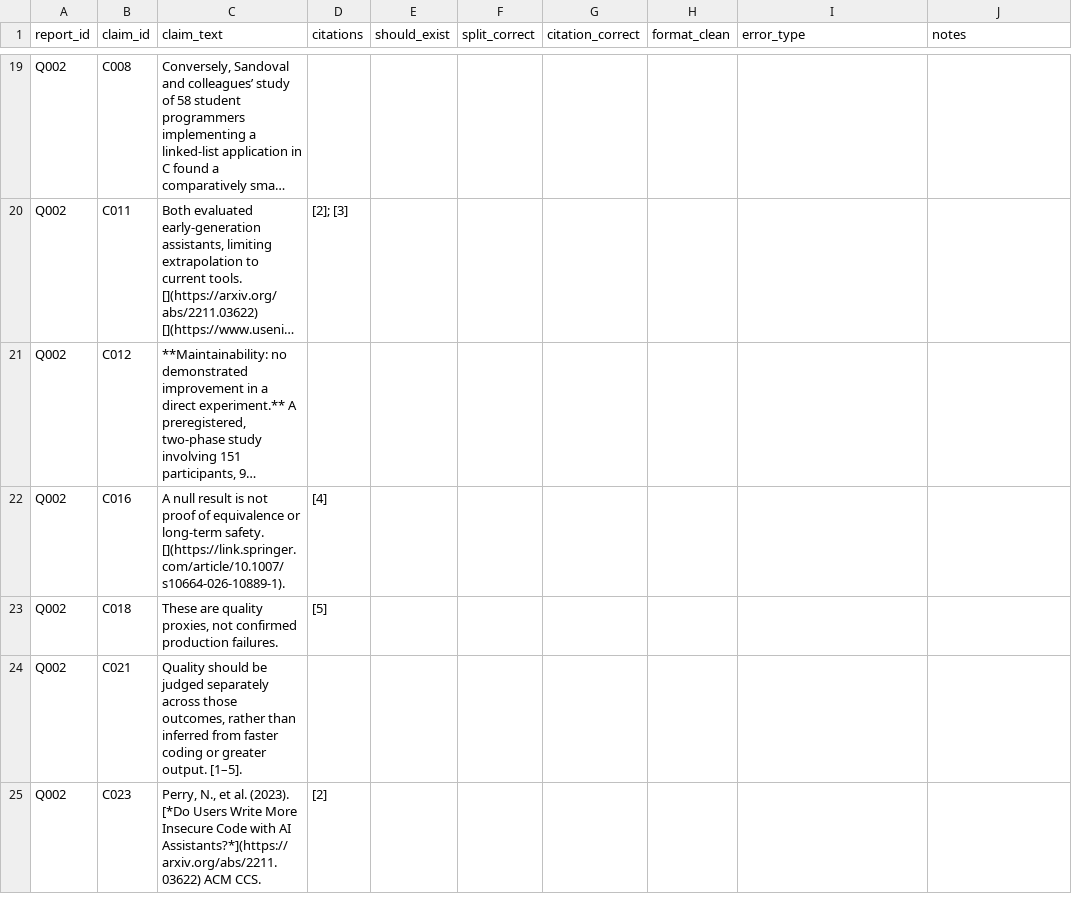
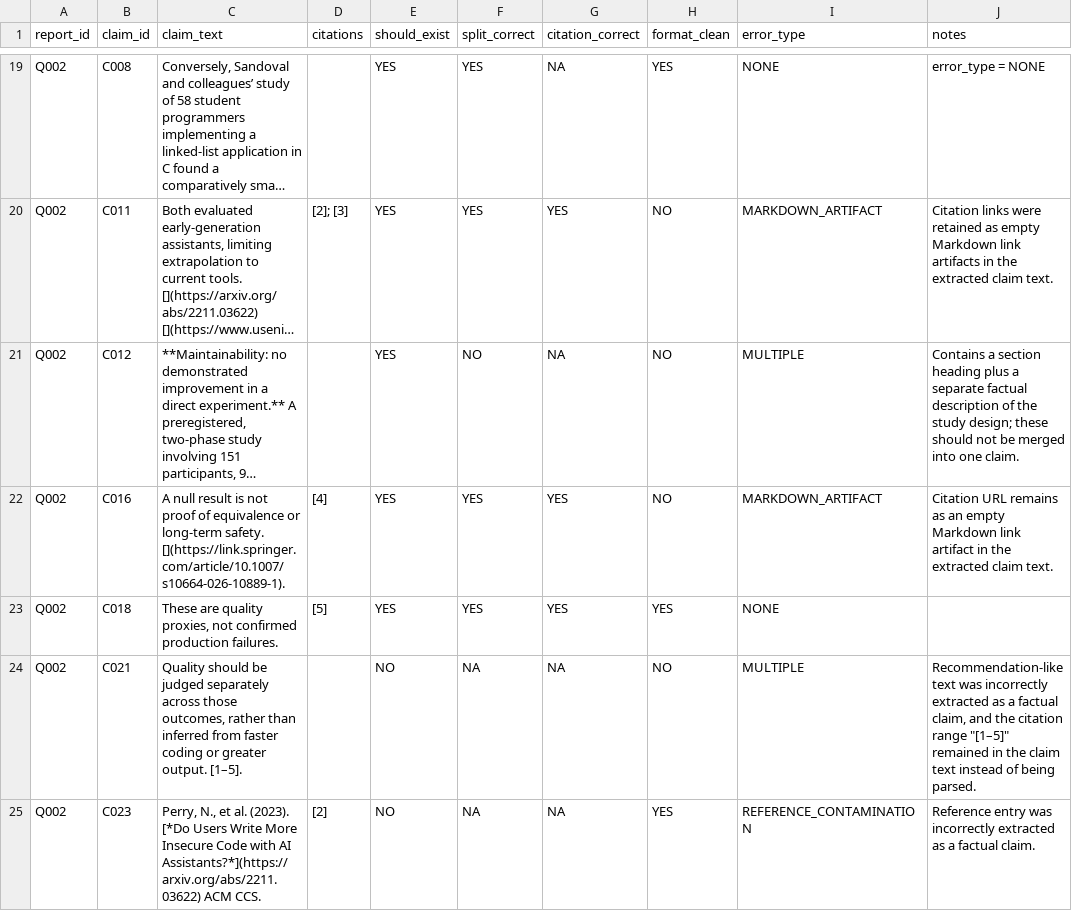
Before and after one commit to Alex-Xuyang-Wang/reliable-research, a CSV file: data/evaluation/pre2_claim_pilot_jialiang.csv, drawn as a sheet; only a part is shown, gaps mark what is left out; long unchanged cells end in …; the diff covers the shown part only; the diff names each change by its address in the sheet, - before the commit and + after, or states it on an @@ line.

```diff
--- a/data/evaluation/pre2_claim_pilot_jialiang.csv
+++ b/data/evaluation/pre2_claim_pilot_jialiang.csv
-E19:E23 (should_exist): (empty)
+E19:E23 (should_exist): YES
-F19:F20 (split_correct): (empty)
+F19:F20 (split_correct): YES
-G19 (citation_correct): (empty)
+G19 (citation_correct): NA
-H19 (format_clean): (empty)
+H19 (format_clean): YES
-I19 (error_type): (empty)
+I19 (error_type): NONE
-J19 (notes): (empty)
+J19 (notes): error_type = NONE
-G20 (citation_correct): (empty)
+G20 (citation_correct): YES
-H20:H22 (format_clean): (empty)
+H20:H22 (format_clean): NO
-I20 (error_type): (empty)
+I20 (error_type): MARKDOWN_ARTIFACT
-J20 (notes): (empty)
+J20 (notes): Citation links were retained as empty Markdown link artifacts in the extracted claim text.
-F21 (split_correct): (empty)
+F21 (split_correct): NO
-G21 (citation_correct): (empty)
+G21 (citation_correct): NA
-I21 (error_type): (empty)
+I21 (error_type): MULTIPLE
-J21 (notes): (empty)
+J21 (notes): Contains a section heading plus a separate factual description of the study design; these should not be merged into one claim.
-F22:F23 (split_correct): (empty)
+F22:F23 (split_correct): YES
-G22:G23 (citation_correct): (empty)
+G22:G23 (citation_correct): YES
-I22 (error_type): (empty)
+I22 (error_type): MARKDOWN_ARTIFACT
-J22 (notes): (empty)
+J22 (notes): Citation URL remains as an empty Markdown link artifact in the extracted claim text.
-H23 (format_clean): (empty)
+H23 (format_clean): YES
-I23 (error_type): (empty)
+I23 (error_type): NONE
-E24:E25 (should_exist): (empty)
+E24:E25 (should_exist): NO
-F24:F25 (split_correct): (empty)
+F24:F25 (split_correct): NA
-G24:G25 (citation_correct): (empty)
+G24:G25 (citation_correct): NA
-H24 (format_clean): (empty)
+H24 (format_clean): NO
-I24 (error_type): (empty)
+I24 (error_type): MULTIPLE
-J24 (notes): (empty)
+J24 (notes): Recommendation-like text was incorrectly extracted as a factual claim, and the citation range "[1–5]" remained in the claim text instead of being parsed.
-H25 (format_clean): (empty)
+H25 (format_clean): YES
-I25 (error_type): (empty)
+I25 (error_type): REFERENCE_CONTAMINATION
-J25 (notes): (empty)
+J25 (notes): Reference entry was incorrectly extracted as a factual claim.
```
Also changed, not shown: 101 edited cells elsewhere in this file.
